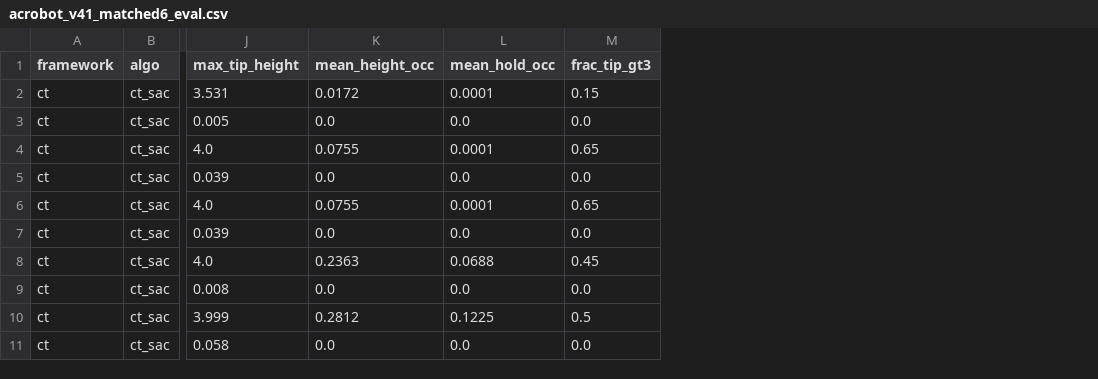
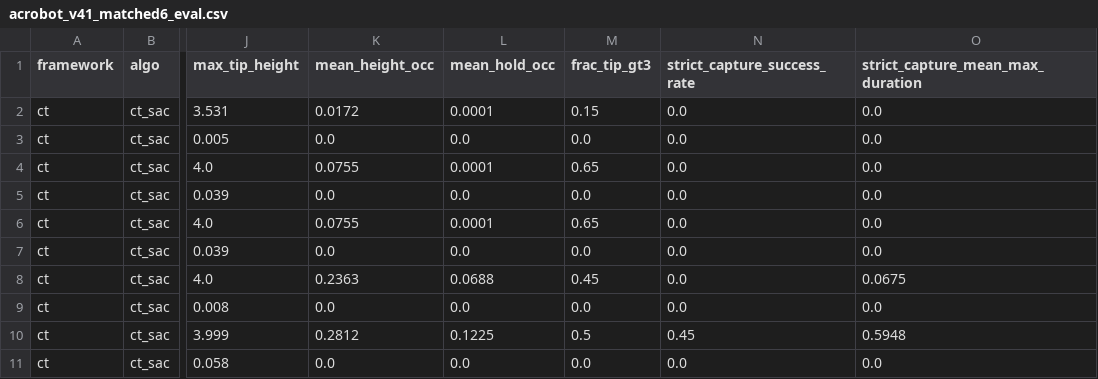
Before and after one commit to sebale16/ct-rl, a CSV file: results/acrobot_v41_matched6_eval.csv, drawn as a sheet; only a part is shown, gaps mark what is left out; the diff names each change by its address in the sheet, - before the commit and + after, or states it on an @@ line.

```diff
--- a/results/acrobot_v41_matched6_eval.csv
+++ b/results/acrobot_v41_matched6_eval.csv
+column N (strict_capture_success_rate), rows 2-11: 0.0 | 0.0 | 0.0 | 0.0 | 0.0 | 0.0 | 0.0 | 0.0 | 0.45 | 0.0
+column O (strict_capture_mean_max_duration), rows 2-11: 0.0 | 0.0 | 0.0 | 0.0 | 0.0 | 0.0 | 0.0675 | 0.0 | 0.5948 | 0.0
```
